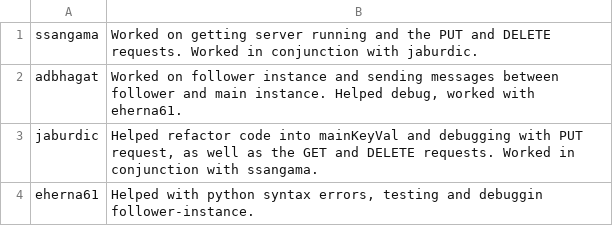
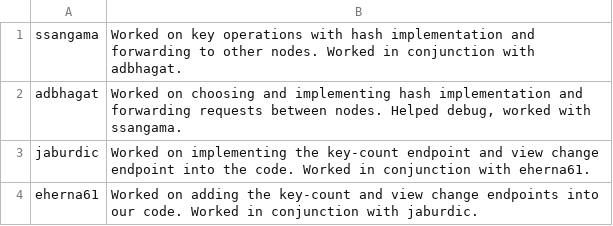
Before and after one commit to sanatsangamalli/cse138_assignment3, a TSV file: member-contributions.tsv, drawn as a sheet.

Commit message:
updated for assignment3
edited the file in github directly

```diff
--- a/member-contributions.tsv
+++ b/member-contributions.tsv
@@ -1,4 +1,4 @@
-ssangama	Worked on getting server running and the PUT and DELETE requests. Worked in conjunction with jaburdic.
-adbhagat	"Worked on follower instance and sending messages between follower and main instance. Helped debug, worked with eherna61."
-jaburdic	"Helped refactor code into mainKeyVal and debugging with PUT request, as well as the GET and DELETE requests. Worked in conjunction with ssangama."
-eherna61	"Helped with python syntax errors, testing and debuggin follower-instance."
+ssangama	Worked on key operations with hash implementation and forwarding to other nodes. Worked in conjunction with adbhagat.
+adbhagat	"Worked on choosing and implementing hash implementation and forwarding requests between nodes. Helped debug, worked with ssangama."
+jaburdic	"Worked on implementing the key-count endpoint and view change endpoint into the code. Worked in conjunction with eherna61."
+eherna61	"Worked on adding the key-count and view change endpoints into our code. Worked in conjunction with jaburdic."
```
